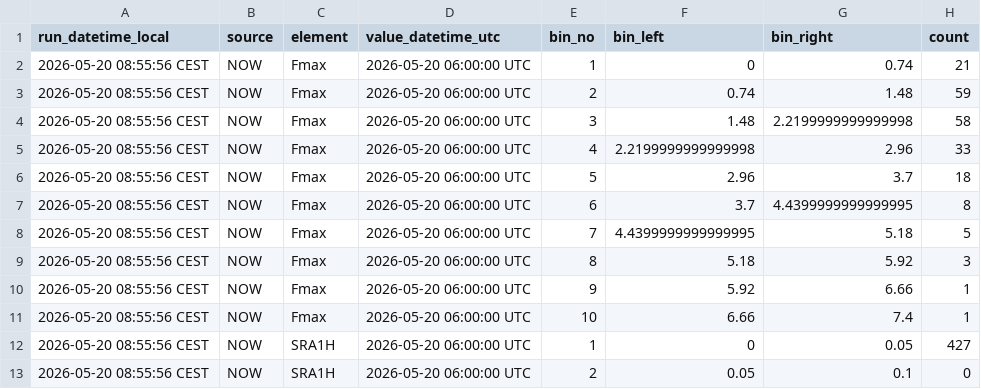
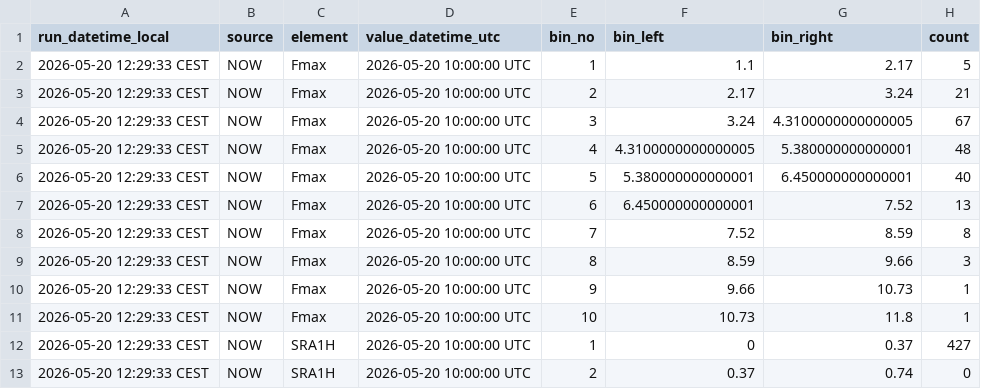
Before and after one commit to RadimTol/OpenData, a CSV file: histnow.csv, drawn as a sheet; only a part is shown; the diff covers the shown part only.

```diff
--- a/histnow.csv
+++ b/histnow.csv
@@ -1,13 +1,13 @@
 "run_datetime_local","source","element","value_datetime_utc","bin_no","bin_left","bin_right","count"
-"2026-05-20 08:55:56 CEST","NOW","Fmax","2026-05-20 06:00:00 UTC",1,0,0.74,21
-"2026-05-20 08:55:56 CEST","NOW","Fmax","2026-05-20 06:00:00 UTC",2,0.74,1.48,59
-"2026-05-20 08:55:56 CEST","NOW","Fmax","2026-05-20 06:00:00 UTC",3,1.48,2.2199999999999998,58
-"2026-05-20 08:55:56 CEST","NOW","Fmax","2026-05-20 06:00:00 UTC",4,2.2199999999999998,2.96,33
-"2026-05-20 08:55:56 CEST","NOW","Fmax","2026-05-20 06:00:00 UTC",5,2.96,3.7,18
-"2026-05-20 08:55:56 CEST","NOW","Fmax","2026-05-20 06:00:00 UTC",6,3.7,4.4399999999999995,8
-"2026-05-20 08:55:56 CEST","NOW","Fmax","2026-05-20 06:00:00 UTC",7,4.4399999999999995,5.18,5
-"2026-05-20 08:55:56 CEST","NOW","Fmax","2026-05-20 06:00:00 UTC",8,5.18,5.92,3
-"2026-05-20 08:55:56 CEST","NOW","Fmax","2026-05-20 06:00:00 UTC",9,5.92,6.66,1
-"2026-05-20 08:55:56 CEST","NOW","Fmax","2026-05-20 06:00:00 UTC",10,6.66,7.4,1
-"2026-05-20 08:55:56 CEST","NOW","SRA1H","2026-05-20 06:00:00 UTC",1,0,0.05,427
-"2026-05-20 08:55:56 CEST","NOW","SRA1H","2026-05-20 06:00:00 UTC",2,0.05,0.1,0
+"2026-05-20 12:29:33 CEST","NOW","Fmax","2026-05-20 10:00:00 UTC",1,1.1,2.17,5
+"2026-05-20 12:29:33 CEST","NOW","Fmax","2026-05-20 10:00:00 UTC",2,2.17,3.24,21
+"2026-05-20 12:29:33 CEST","NOW","Fmax","2026-05-20 10:00:00 UTC",3,3.24,4.3100000000000005,67
+"2026-05-20 12:29:33 CEST","NOW","Fmax","2026-05-20 10:00:00 UTC",4,4.3100000000000005,5.380000000000001,48
+"2026-05-20 12:29:33 CEST","NOW","Fmax","2026-05-20 10:00:00 UTC",5,5.380000000000001,6.450000000000001,40
+"2026-05-20 12:29:33 CEST","NOW","Fmax","2026-05-20 10:00:00 UTC",6,6.450000000000001,7.52,13
+"2026-05-20 12:29:33 CEST","NOW","Fmax","2026-05-20 10:00:00 UTC",7,7.52,8.59,8
+"2026-05-20 12:29:33 CEST","NOW","Fmax","2026-05-20 10:00:00 UTC",8,8.59,9.66,3
+"2026-05-20 12:29:33 CEST","NOW","Fmax","2026-05-20 10:00:00 UTC",9,9.66,10.73,1
+"2026-05-20 12:29:33 CEST","NOW","Fmax","2026-05-20 10:00:00 UTC",10,10.73,11.8,1
+"2026-05-20 12:29:33 CEST","NOW","SRA1H","2026-05-20 10:00:00 UTC",1,0,0.37,427
+"2026-05-20 12:29:33 CEST","NOW","SRA1H","2026-05-20 10:00:00 UTC",2,0.37,0.74,0
```
Also changed, not shown: 85 edited cells elsewhere in this file.
